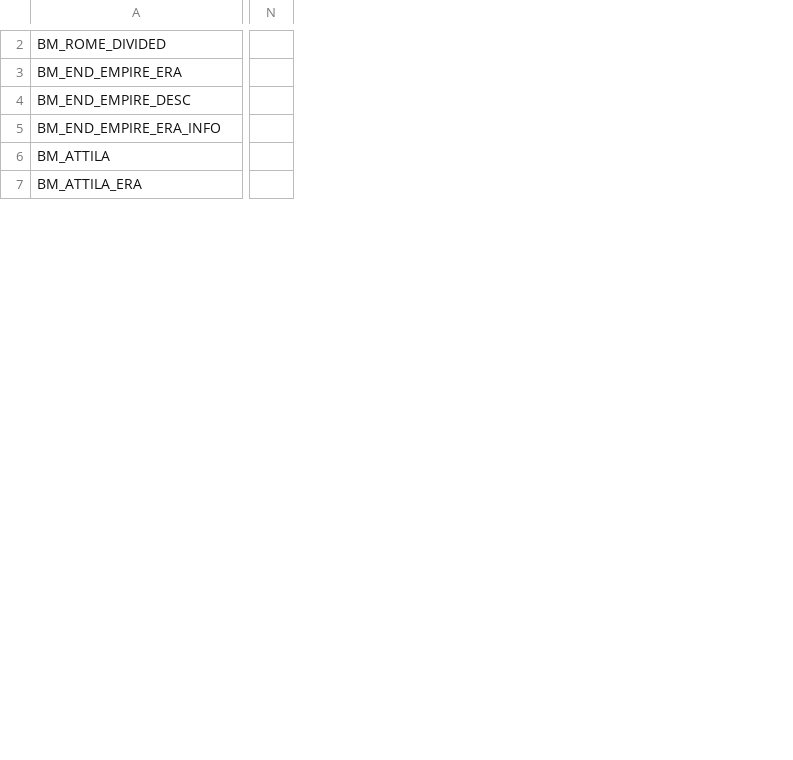
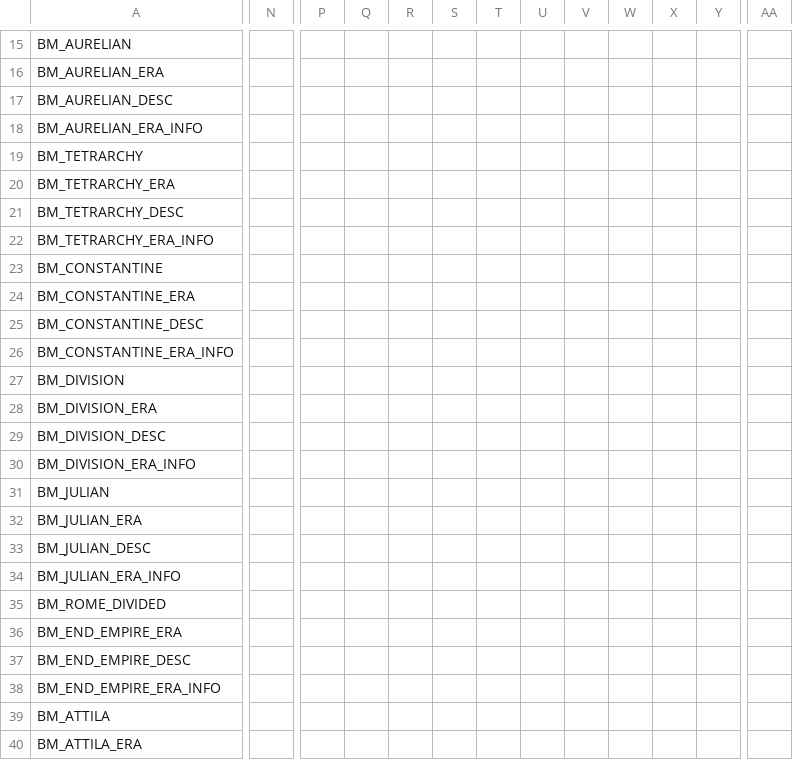
Before and after one commit to IhateTrains/EBS, a CSV file: WtWSMS_EBS/localisation/EBS_bookmarks.csv, drawn as a sheet; only a part is shown, gaps mark what is left out; removed rows and columns are numbered as before the commit, all else as after; rows hold the shown columns only; the diff covers the shown part only; the diff names each change by its address in the sheet, - before the commit and + after, or states it on an @@ line.

Commit message:
Added my bookmark localizations

```diff
--- a/WtWSMS_EBS/localisation/EBS_bookmarks.csv
+++ b/WtWSMS_EBS/localisation/EBS_bookmarks.csv
-column N, empty
+column N, empty
+column P, empty
+column Q, empty
+column R, empty
+column S, empty
+column T, empty
+column U, empty
+column V, empty
+column W, empty
+column X, empty
+column Y, empty
+column AA, empty
+row 15: BM_AURELIAN
+row 16: BM_AURELIAN_ERA
+row 17: BM_AURELIAN_DESC
+row 18: BM_AURELIAN_ERA_INFO
+row 19: BM_TETRARCHY
+row 20: BM_TETRARCHY_ERA
+row 21: BM_TETRARCHY_DESC
+row 22: BM_TETRARCHY_ERA_INFO
+row 23: BM_CONSTANTINE
+row 24: BM_CONSTANTINE_ERA
+row 25: BM_CONSTANTINE_DESC
+row 26: BM_CONSTANTINE_ERA_INFO
+row 27: BM_DIVISION
+row 28: BM_DIVISION_ERA
+row 29: BM_DIVISION_DESC
+row 30: BM_DIVISION_ERA_INFO
+row 31: BM_JULIAN
+row 32: BM_JULIAN_ERA
+row 33: BM_JULIAN_DESC
+row 34: BM_JULIAN_ERA_INFO
```
Also changed, not shown: 13 added rows and 1 added column elsewhere in this file.
